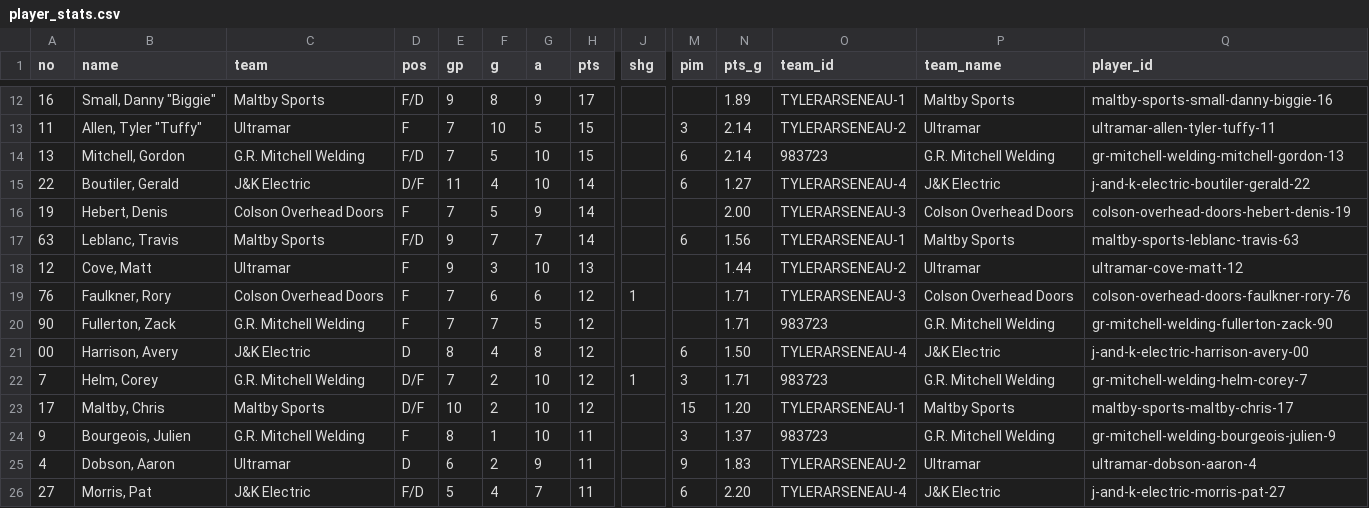
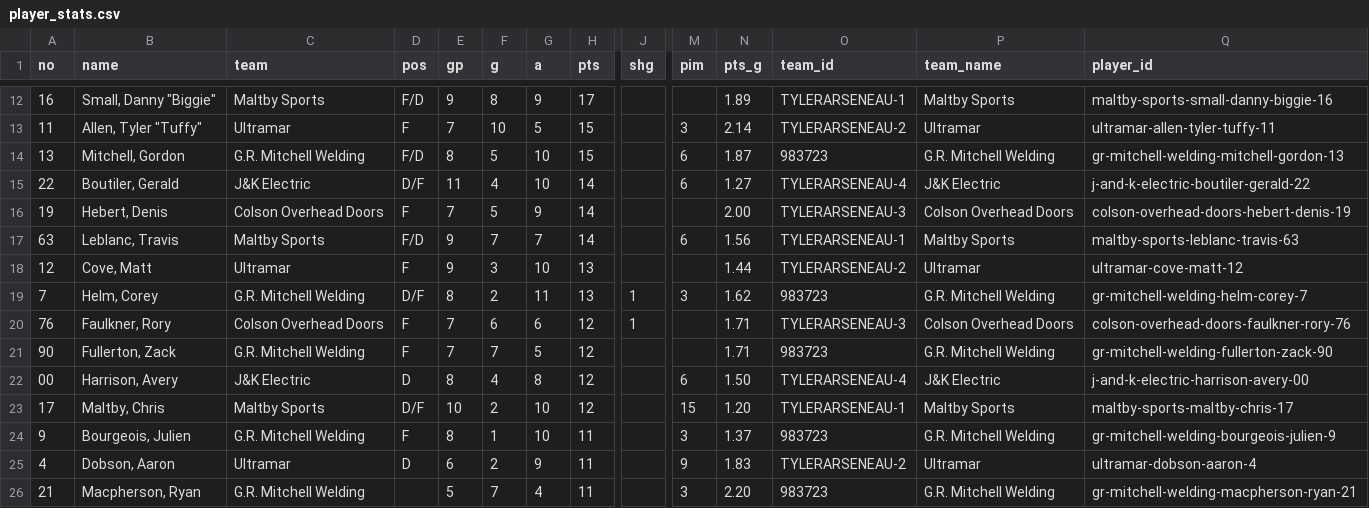
Before and after one commit to ThomasMcCrossin/aahlscraper, a CSV file: data/player_stats.csv, drawn as a sheet; only a part is shown, gaps mark what is left out; removed rows and columns are numbered as before the commit, all else as after; rows hold the shown columns only; the diff names each change by its address in the sheet, - before the commit and + after, or states it on an @@ line.

```diff
--- a/data/player_stats.csv
+++ b/data/player_stats.csv
-E14 (gp): 7
+E14 (gp): 8
-N14 (pts_g): 2.14
+N14 (pts_g): 1.87
+row 19: 7 | Helm, Corey | G.R. Mitchell Welding | D/F | 8 | 2 | 11 | 13 | 1 | 3 | 1.62 | 983723 | G.R. Mitchell Welding | gr-mitchell-welding-helm-corey-7
-row 22: 7 | Helm, Corey | G.R. Mitchell Welding | D/F | 7 | 2 | 10 | 12 | 1 | 3 | 1.71 | 983723 | G.R. Mitchell Welding | gr-mitchell-welding-helm-corey-7
-row 26: 27 | Morris, Pat | J&K Electric | F/D | 5 | 4 | 7 | 11 |  | 6 | 2.20 | TYLERARSENEAU-4 | J&K Electric | j-and-k-electric-morris-pat-27
+row 26: 21 | Macpherson, Ryan | G.R. Mitchell Welding |  | 5 | 7 | 4 | 11 |  | 3 | 2.20 | 983723 | G.R. Mitchell Welding | gr-mitchell-welding-macpherson-ryan-21
```
Also changed, not shown: 6 other files.
